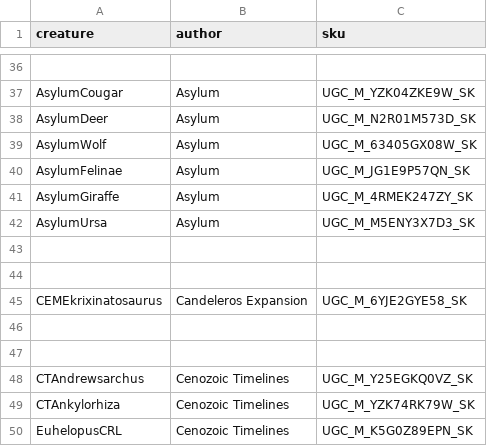
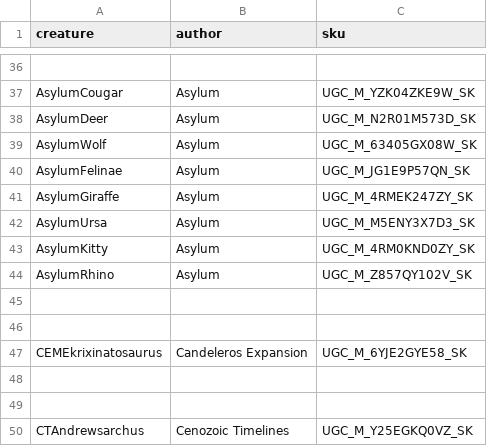
Before and after one commit to NexLink-Core-LLC/game-config-data, a CSV file: path-of-titans/mod-creatures.csv, drawn as a sheet; only a part is shown, gaps mark what is left out; the shorter side is filled out with more unchanged rows; the diff names each change by its address in the sheet, - before the commit and + after, or states it on an @@ line.

Commit message:
feat(path-of-titans): add new map mod and creature entries for PDC:Twin Antlers and Asylum species

```diff
--- a/path-of-titans/mod-creatures.csv
+++ b/path-of-titans/mod-creatures.csv
+row 43: AsylumKitty | Asylum | UGC_M_4RM0KND0ZY_SK
+row 44: AsylumRhino | Asylum | UGC_M_Z857QY102V_SK
```
Also changed, not shown: 1 other file.
